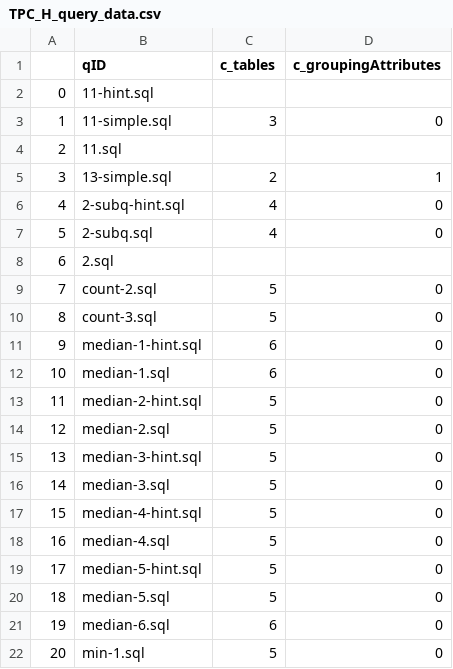
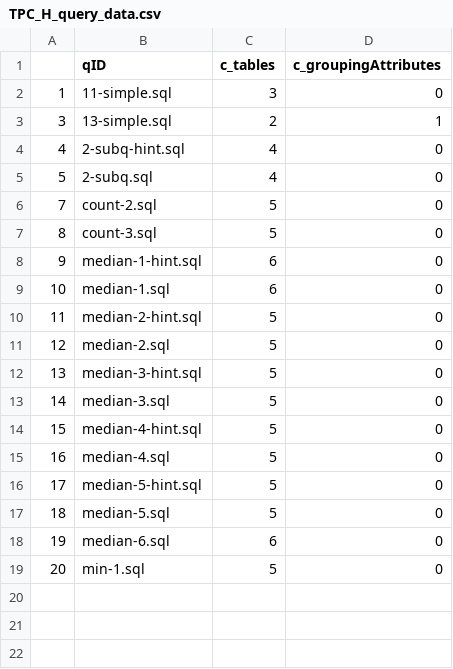
Before and after one commit to A-Ortner/benchmark-analysis, a CSV file: benchmark_analysis/output/TPC_H_query_data.csv, drawn as a sheet.

Commit message:
added number of analyzed and skipped queries to output

```diff
--- a/benchmark_analysis/output/TPC_H_query_data.csv
+++ b/benchmark_analysis/output/TPC_H_query_data.csv
@@ -1,5 +1,3 @@
 ,qID,c_tables,c_groupingAttributes
-0,11-hint.sql,,
 1,11-simple.sql,3,0
-2,11.sql,,
 3,13-simple.sql,2,1
@@ -7,3 +5,2 @@
 5,2-subq.sql,4,0
-6,2.sql,,
 7,count-2.sql,5,0
```
Also changed, not shown: benchmark_analysis/output/TPC_DS_query_data.csv, 4 other files.
